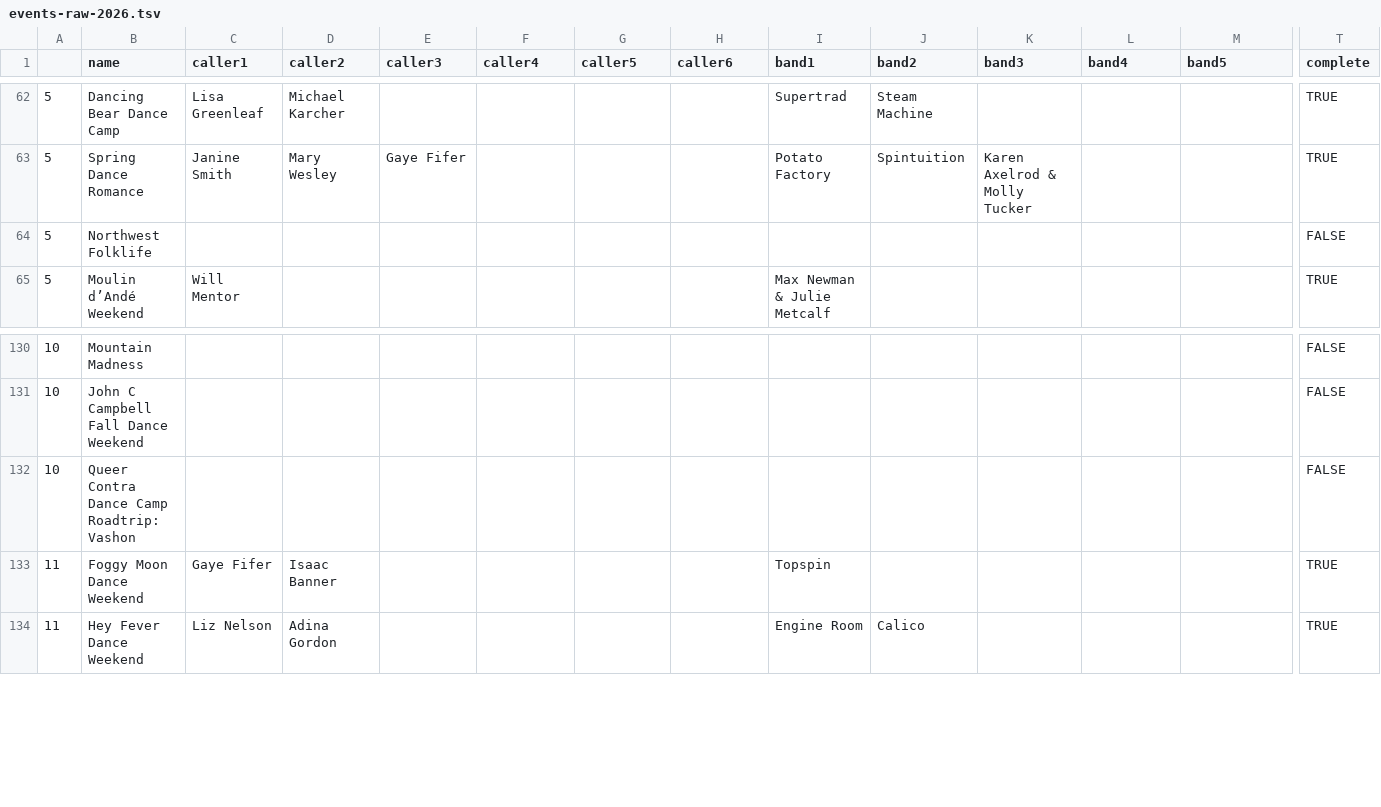
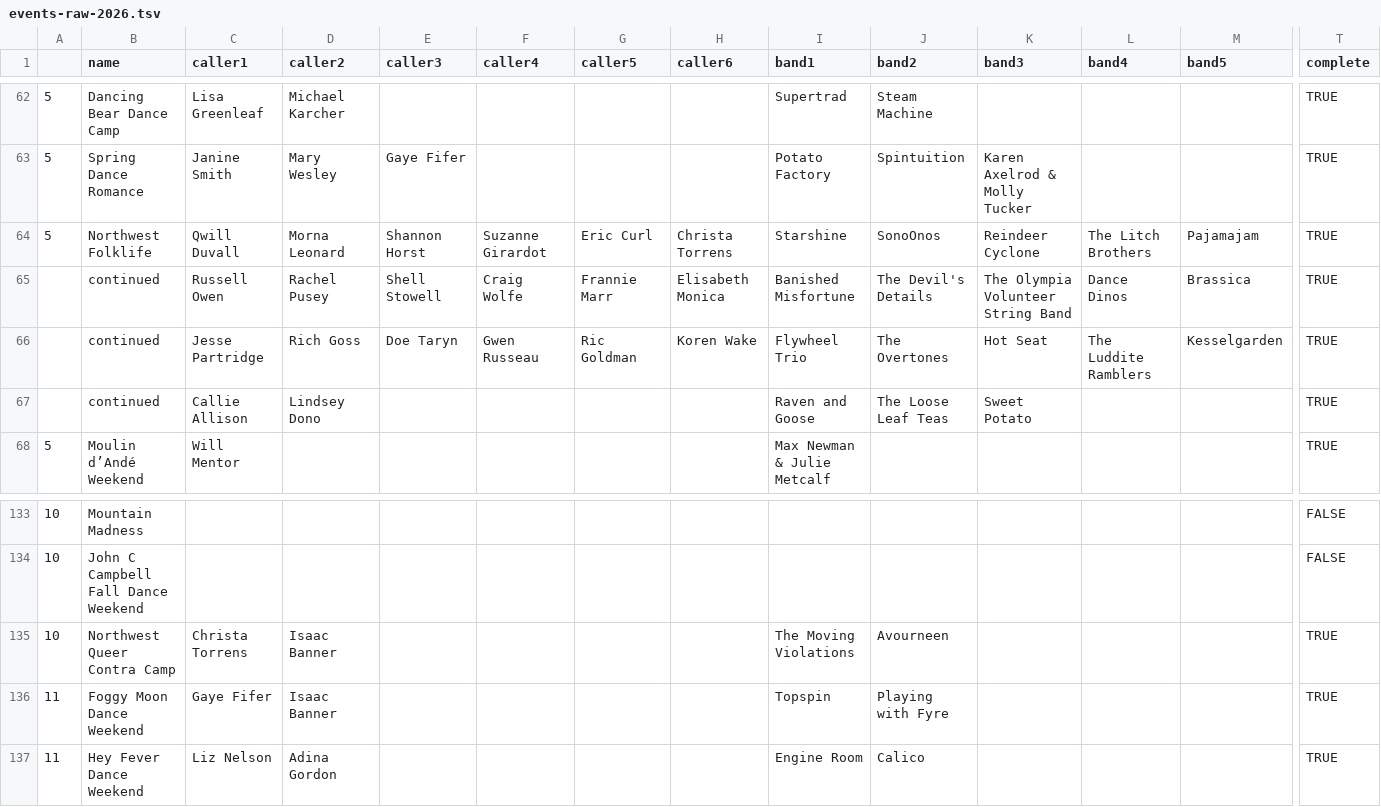
Before and after one commit to jeffkaufman/trycontra, a TSV file: events-raw-2026.tsv, drawn as a sheet; only a part is shown, gaps mark what is left out; removed rows and columns are numbered as before the commit, all else as after; rows hold the shown columns only; the diff covers the shown part only; the diff names each change by its address in the sheet, - before the commit and + after, or states it on an @@ line.

Commit message:
sync with spreadsheet

```diff
--- a/events-raw-2026.tsv
+++ b/events-raw-2026.tsv
-C64 (caller1): (empty)
+C64 (caller1): Qwill Duvall
-D64 (caller2): (empty)
+D64 (caller2): Morna Leonard
-E64 (caller3): (empty)
+E64 (caller3): Shannon Horst
-F64 (caller4): (empty)
+F64 (caller4): Suzanne Girardot
-G64 (caller5): (empty)
+G64 (caller5): Eric Curl
-H64 (caller6): (empty)
+H64 (caller6): Christa Torrens
-I64 (band1): (empty)
+I64 (band1): Starshine
-J64 (band2): (empty)
+J64 (band2): SonoOnos
-K64 (band3): (empty)
+K64 (band3): Reindeer Cyclone
-L64 (band4): (empty)
+L64 (band4): The Litch Brothers
-M64 (band5): (empty)
+M64 (band5): Pajamajam
-T64 (complete): FALSE
+T64 (complete): TRUE
+row 65:  | continued | Russell Owen | Rachel Pusey | Shell Stowell | Craig Wolfe | Frannie Marr | Elisabeth Monica | Banished Misfortune | The Devil's Details | The Olympia Volunteer String Band | Dance Dinos | Brassica | TRUE
+row 66:  | continued | Jesse Partridge | Rich Goss | Doe Taryn | Gwen Russeau | Ric Goldman | Koren Wake | Flywheel Trio | The Overtones | Hot Seat | The Luddite Ramblers | Kesselgarden | TRUE
+row 67:  | continued | Callie Allison | Lindsey Dono |  |  |  |  | Raven and Goose | The Loose Leaf Teas | Sweet Potato |  |  | TRUE
-row 132: 10 | Queer Contra Dance Camp Roadtrip: Vashon |  |  |  |  |  |  |  |  |  |  |  | FALSE
+row 135: 10 | Northwest Queer Contra Camp | Christa Torrens | Isaac Banner |  |  |  |  | The Moving Violations | Avourneen |  |  |  | TRUE
-J136 (band2): (empty)
+J136 (band2): Playing with Fyre
```
Also changed, not shown: 2 edited cells elsewhere in this file, events-raw-2027.tsv, 1 other file.
